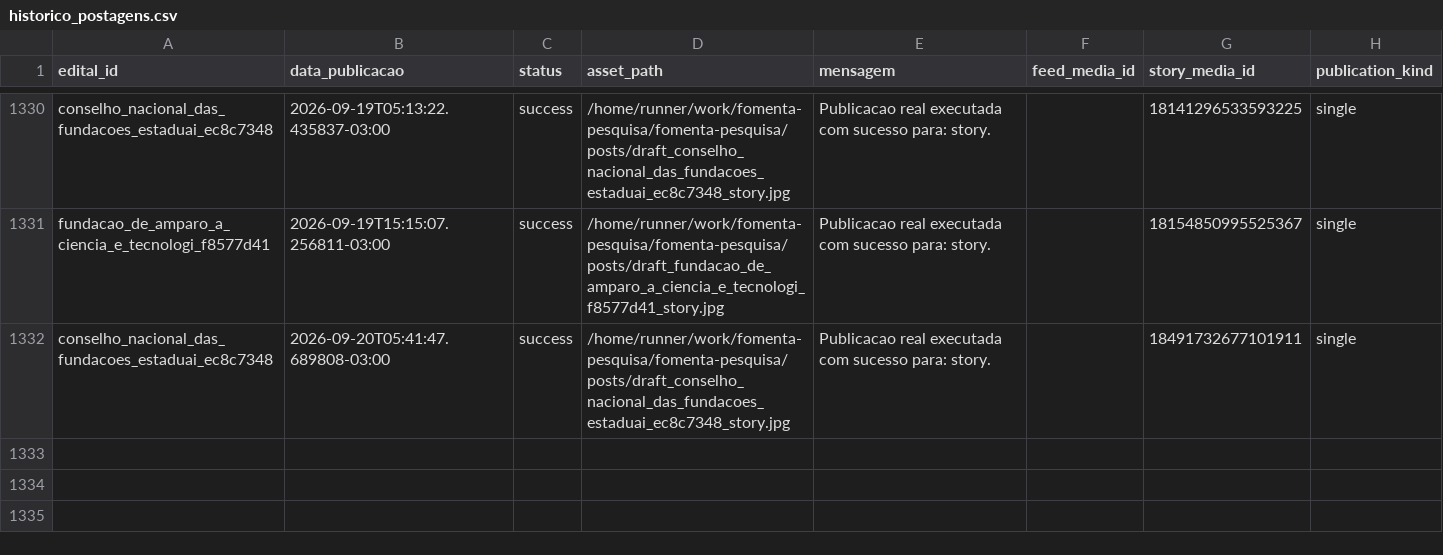
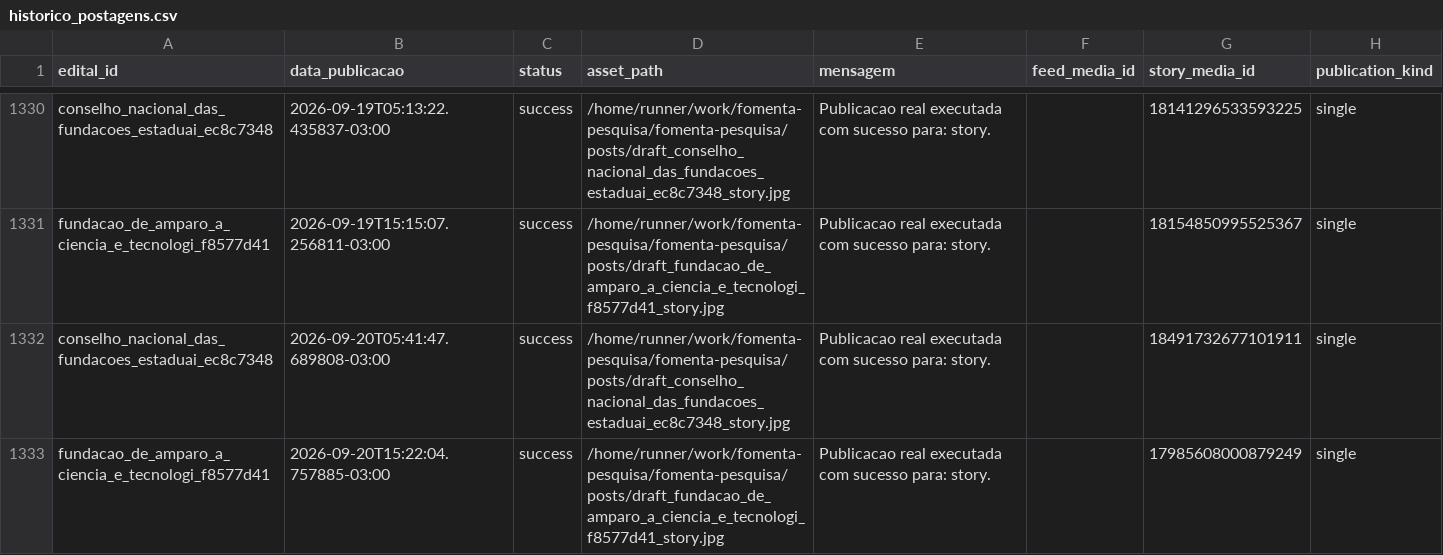
Before and after one commit to brauliorrs/fomenta-pesquisa, a CSV file: data/historico_postagens.csv, drawn as a sheet; only a part is shown, gaps mark what is left out; the diff names each change by its address in the sheet, - before the commit and + after, or states it on an @@ line.

```diff
--- a/data/historico_postagens.csv
+++ b/data/historico_postagens.csv
+row 1333: fundacao_de_amparo_a_ciencia_e_tecnologi_f8577d41 | 2026-09-20T15:22:04.757885-03:00 | success | /home/runner/work/fomenta-pesquisa/fomenta-pesquisa/posts/draft_fundacao_de_amparo_a_ciencia_e_tecnologi_f8577d41_story.jpg | Publicacao real executada com sucesso para: story. |  | 17985608000879249 | single
```
Also changed, not shown: 3 other files.
